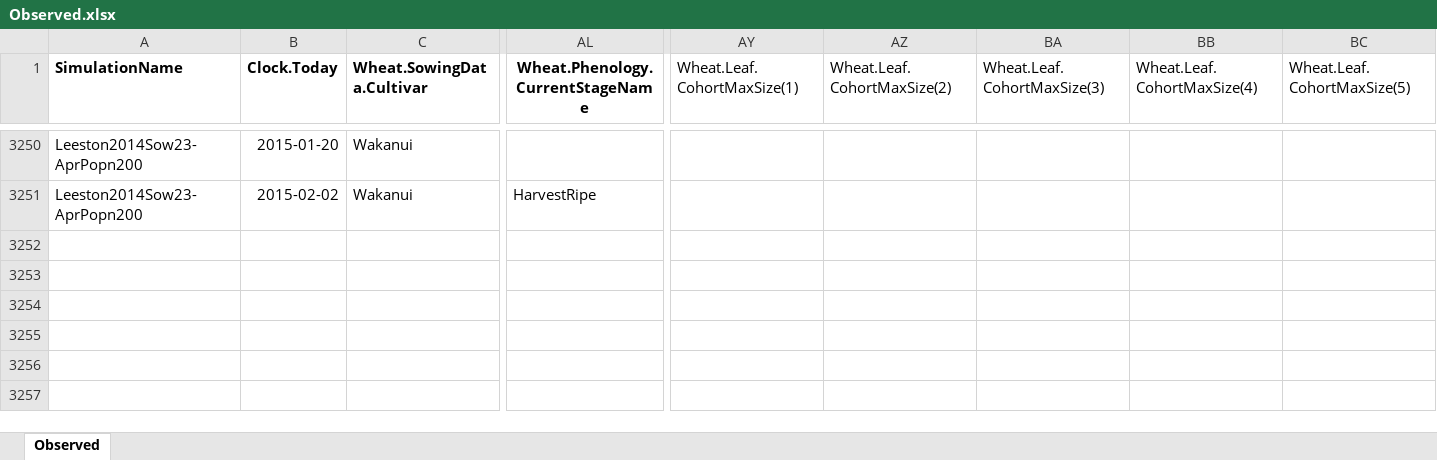
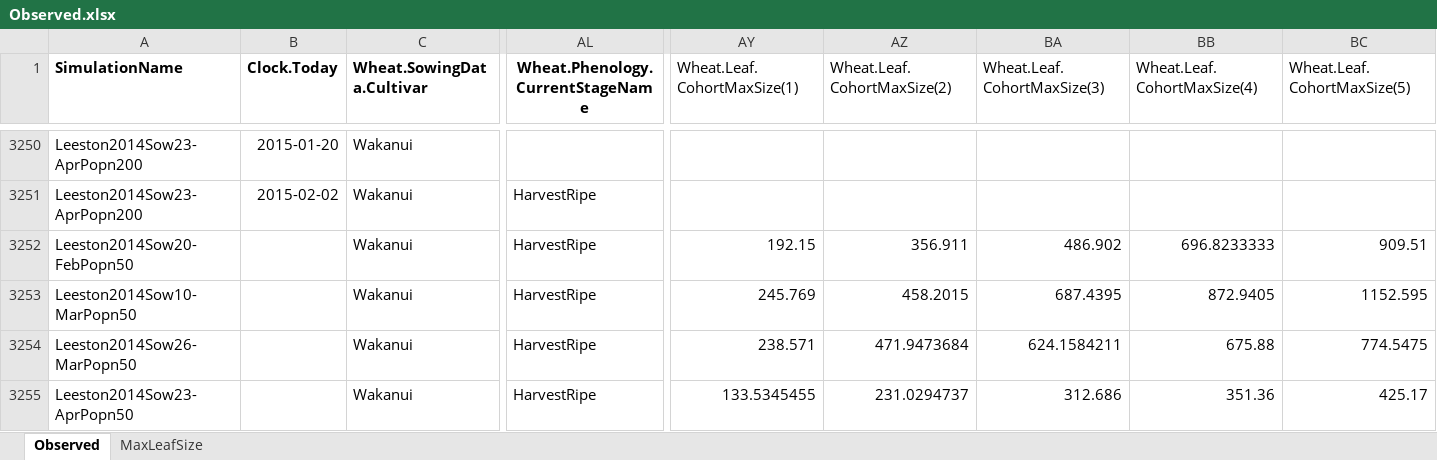
Before and after one commit to APSIMInitiative/ApsimX, an Excel workbook: Prototypes/Wheat/Observed.xlsx, sheet Observed, drawn as a sheet; only a part is shown, gaps mark what is left out; values as stored, in another font and other column widths than the file's, no borders; rows hold the shown columns only; the diff names each change by its address in the sheet, - before the commit and + after, or states it on an @@ line.

Commit message:
Got some leaf size comparison graphs working

```diff
--- a/Prototypes/Wheat/Observed.xlsx (sheet Observed)
+++ b/Prototypes/Wheat/Observed.xlsx (sheet Observed)
+sheet tab: MaxLeafSize
+row 3252: Leeston2014Sow20-FebPopn50 |  | Wakanui | HarvestRipe | 192.15 | 356.911 | 486.902 | 696.8233333 | 909.51
+row 3253: Leeston2014Sow10-MarPopn50 |  | Wakanui | HarvestRipe | 245.769 | 458.2015 | 687.4395 | 872.9405 | 1152.595
+row 3254: Leeston2014Sow26-MarPopn50 |  | Wakanui | HarvestRipe | 238.571 | 471.9473684 | 624.1584211 | 675.88 | 774.5475
+row 3255: Leeston2014Sow23-AprPopn50 |  | Wakanui | HarvestRipe | 133.5345455 | 231.0294737 | 312.686 | 351.36 | 425.17
```
Also changed, not shown: 2 other files.
